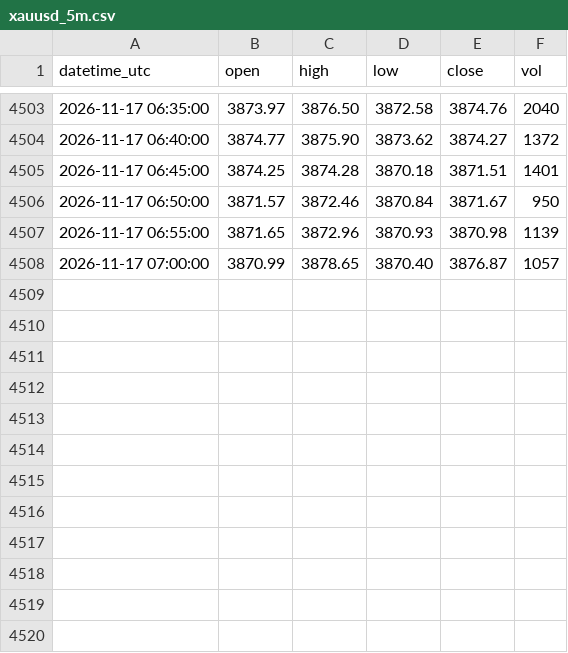
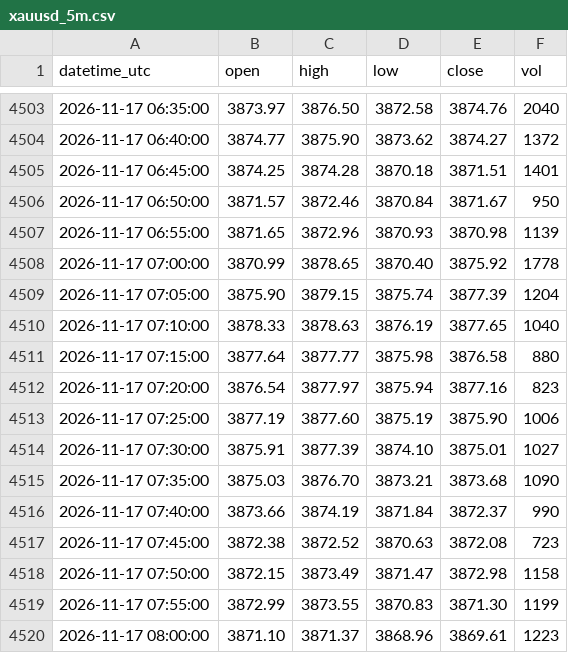
Before and after one commit to sxy999215/xauusd-market-data, a CSV file: data/xauusd_5m.csv, drawn as a sheet; only a part is shown, gaps mark what is left out.

Commit message:
Hourly gold K-line update 1/1 (latest 2026-11-17 08:02:00 UTC)

```diff
--- a/data/xauusd_5m.csv
+++ b/data/xauusd_5m.csv
@@ -4507,2 +4507,14 @@ datetime_utc,open,high,low,close,vol
 2026-11-17 06:55:00,3871.65,3872.96,3870.93,3870.98,1139
-2026-11-17 07:00:00,3870.99,3878.65,3870.40,3876.87,1057
+2026-11-17 07:00:00,3870.99,3878.65,3870.40,3875.92,1778
+2026-11-17 07:05:00,3875.90,3879.15,3875.74,3877.39,1204
+2026-11-17 07:10:00,3878.33,3878.63,3876.19,3877.65,1040
+2026-11-17 07:15:00,3877.64,3877.77,3875.98,3876.58,880
+2026-11-17 07:20:00,3876.54,3877.97,3875.94,3877.16,823
+2026-11-17 07:25:00,3877.19,3877.60,3875.19,3875.90,1006
+2026-11-17 07:30:00,3875.91,3877.39,3874.10,3875.01,1027
+2026-11-17 07:35:00,3875.03,3876.70,3873.21,3873.68,1090
+2026-11-17 07:40:00,3873.66,3874.19,3871.84,3872.37,990
+2026-11-17 07:45:00,3872.38,3872.52,3870.63,3872.08,723
+2026-11-17 07:50:00,3872.15,3873.49,3871.47,3872.98,1158
+2026-11-17 07:55:00,3872.99,3873.55,3870.83,3871.30,1199
+2026-11-17 08:00:00,3871.10,3871.37,3868.96,3869.61,1223
```
